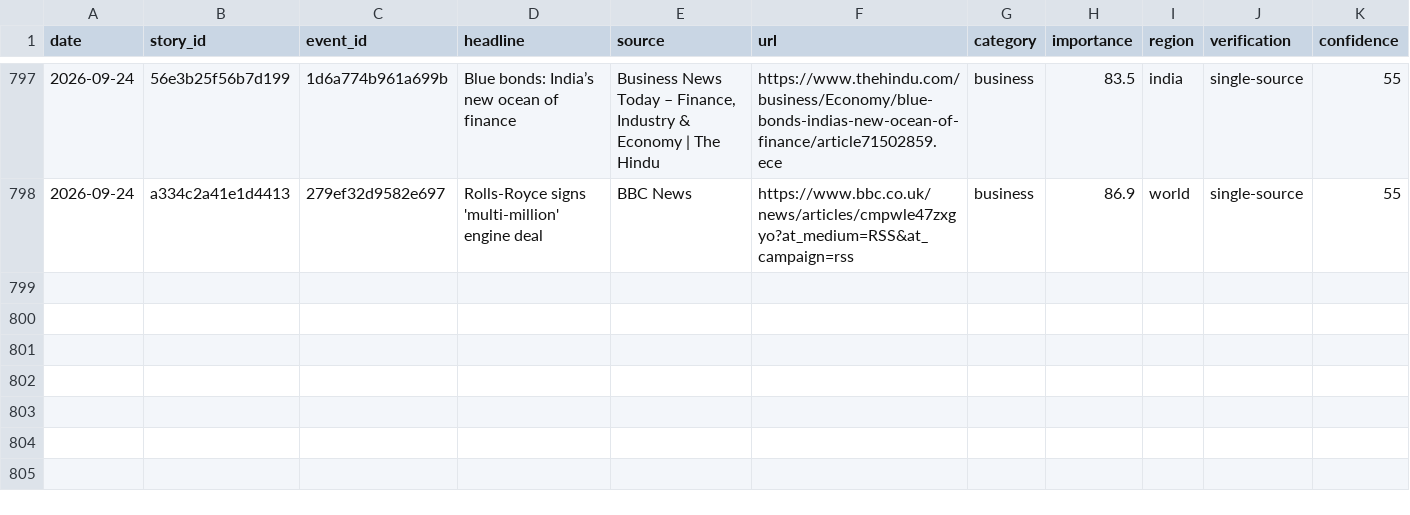
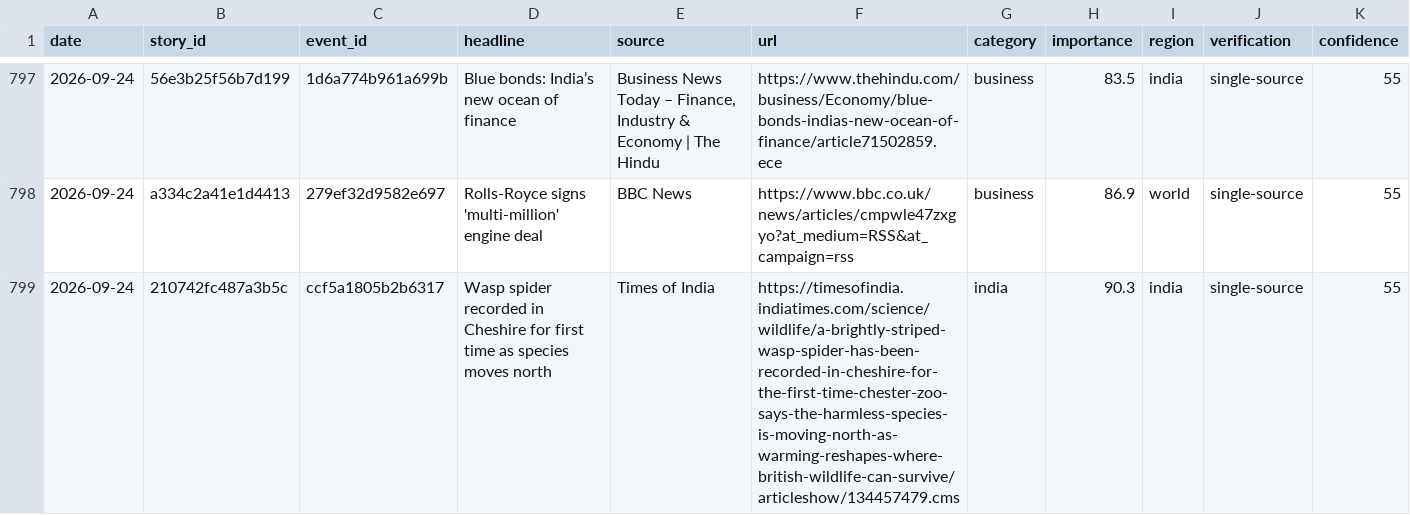
Before and after one commit to vishwasgarg5/news-knowledge-bot, a CSV file: data/news_history.csv, drawn as a sheet; only a part is shown, gaps mark what is left out; the diff names each change by its address in the sheet, - before the commit and + after, or states it on an @@ line.

```diff
--- a/data/news_history.csv
+++ b/data/news_history.csv
+row 799: 2026-09-24 | 210742fc487a3b5c | ccf5a1805b2b6317 | Wasp spider recorded in Cheshire for first time as species moves north | Times of India | https://timesofindia.indiatimes.com/science/wildlife/a-brightly-striped-wasp-spider-has-been-recorded-in-cheshire-for-the-first-time-chester-zoo-says-the-harmless-species-is-moving-north-as-warming-reshapes-where-british-wildlife-can-survive/articleshow/134457479.cms | india | 90.3 | india | single-source | 55
```
Also changed, not shown: data/news_learning.csv, data/story_timeline.csv.
